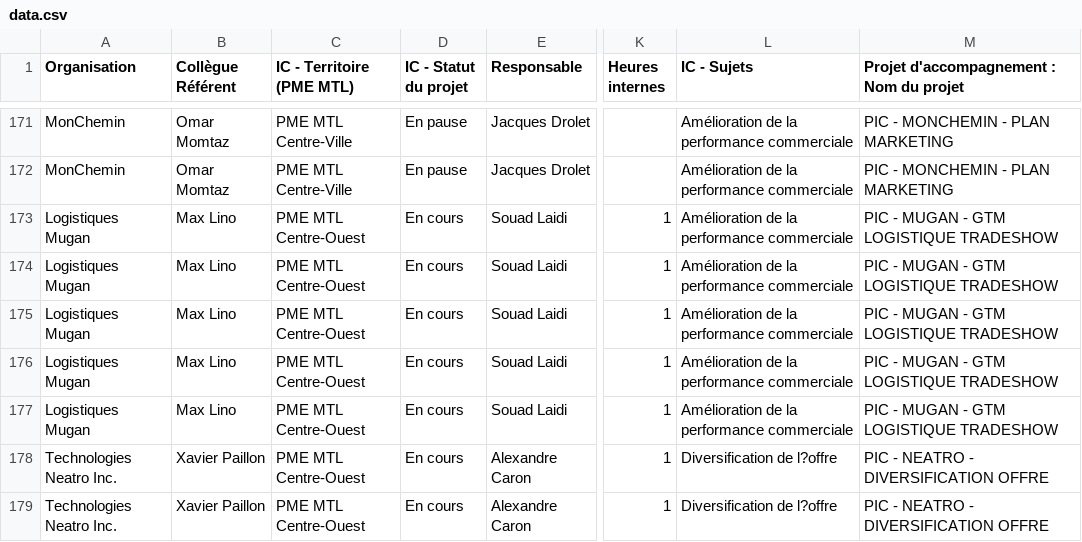
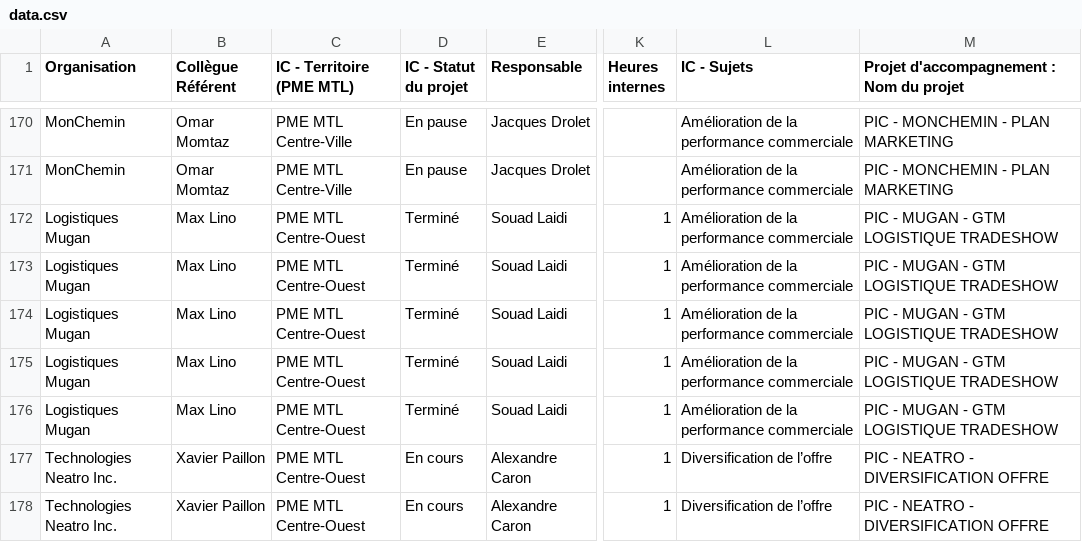
Before and after one commit to MagellanPIC/dossiers, a CSV file: data.csv, drawn as a sheet; only a part is shown, gaps mark what is left out; addresses are those after the commit; the diff covers the shown part only; the diff names each change by its address in the sheet, - before the commit and + after, or states it on an @@ line.

```diff
--- a/data.csv
+++ b/data.csv
-D172:D176 (IC - Statut du projet): En cours
+D172:D176 (IC - Statut du projet): Terminé
-L177:L178 (IC - Sujets): Diversification de l?offre
+L177:L178 (IC - Sujets): Diversification de l’offre
```
Also changed, not shown: 1 added row, 3 removed rows and 84 edited cells elsewhere in this file.
